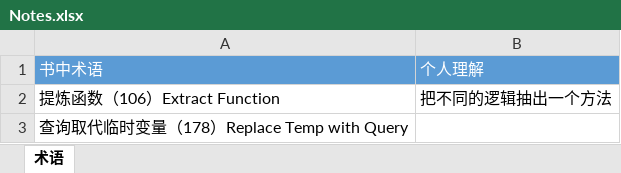
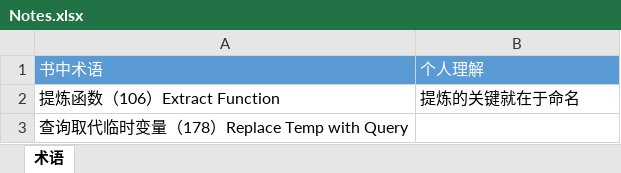
Before and after one commit to conf1102/Refactoring, an Excel workbook: doc/Notes.xlsx, sheet 术语, drawn as a sheet; values as stored, in another font and other column widths than the file's, no borders; the diff names each change by its address in the sheet, - before the commit and + after, or states it on an @@ line.

Commit message:
Extract Function Memo update

```diff
--- a/doc/Notes.xlsx (sheet 术语)
+++ b/doc/Notes.xlsx (sheet 术语)
-B2: 把不同的逻辑抽出一个方法
+B2: 提炼的关键就在于命名
```
